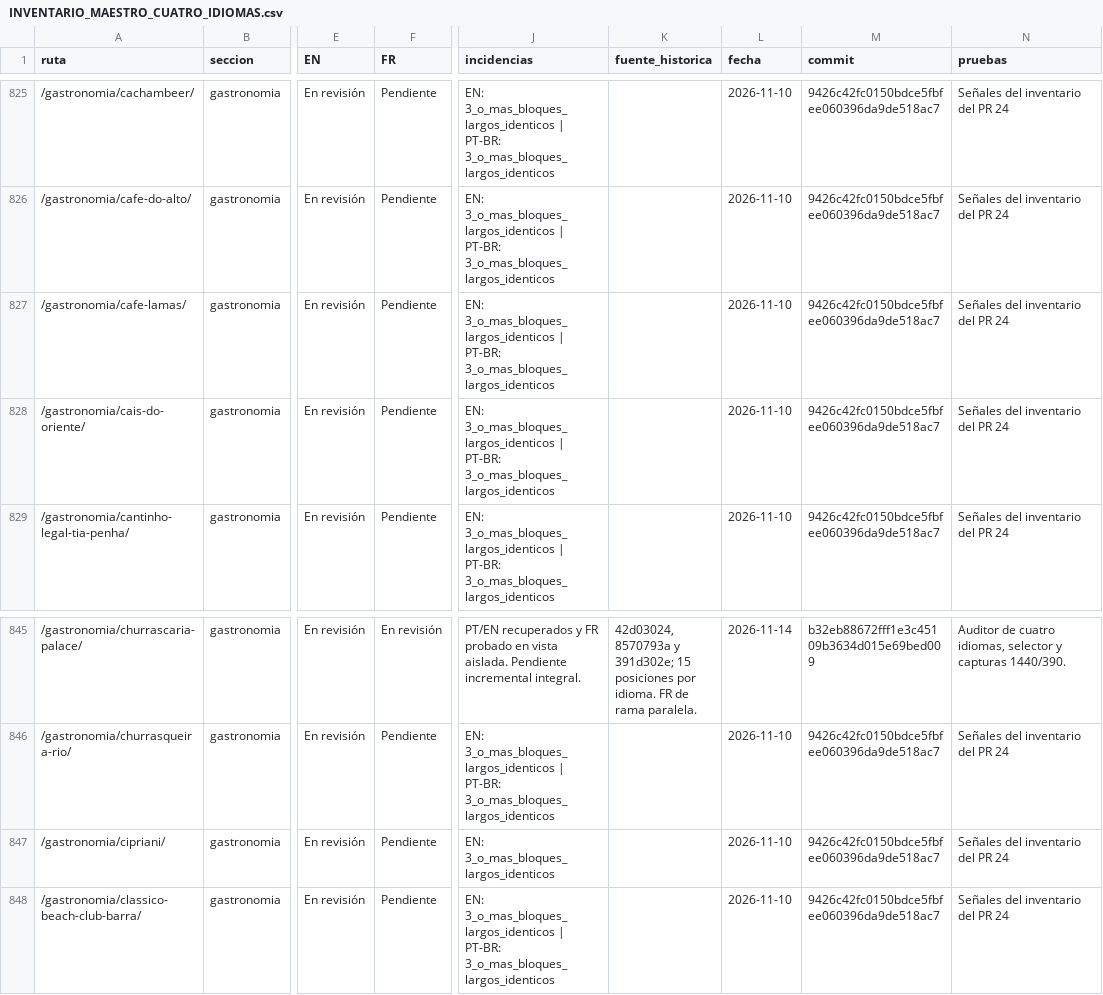
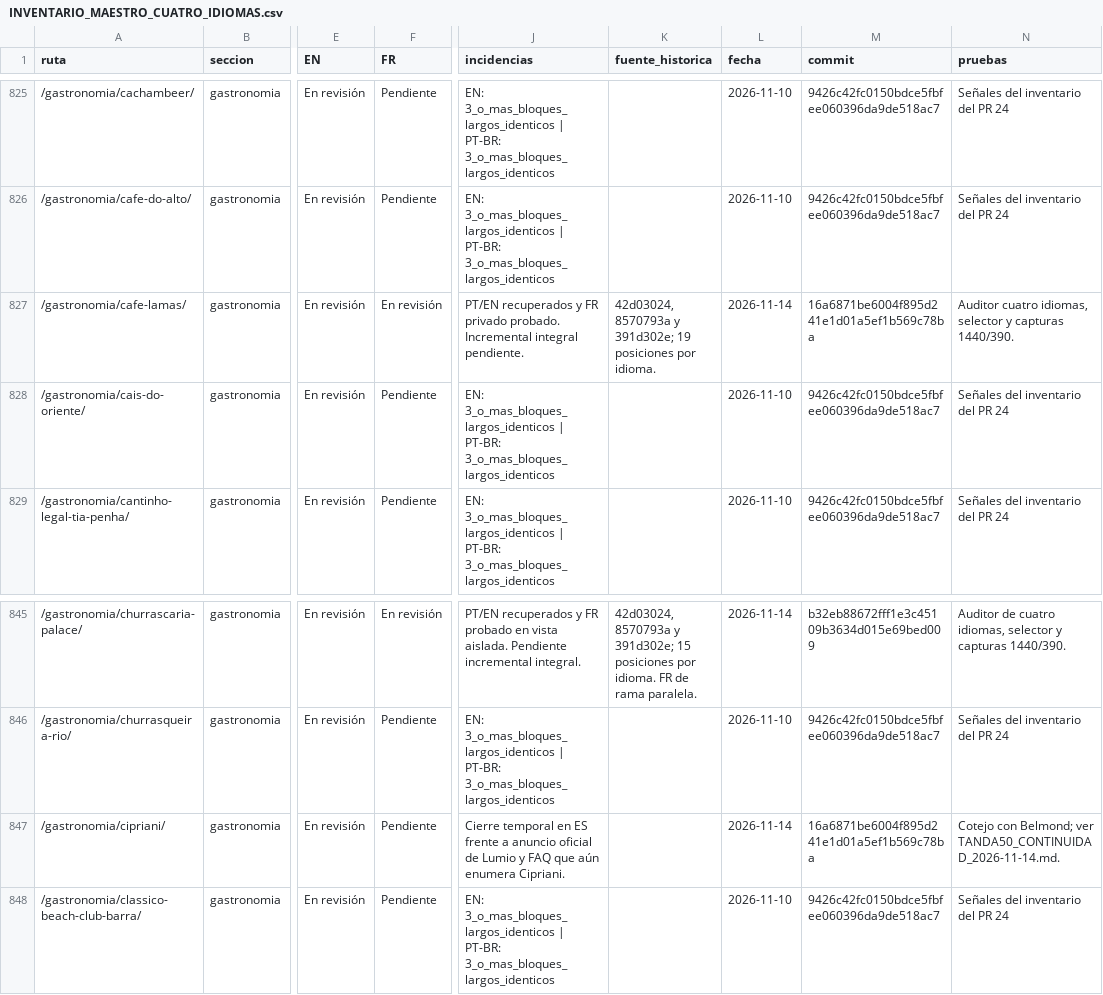
Before and after one commit to lacasadelsushirg-pixel/ernestinho-v2, a CSV file: docs/seo/INVENTARIO_MAESTRO_CUATRO_IDIOMAS.csv, drawn as a sheet; only a part is shown, gaps mark what is left out; the diff names each change by its address in the sheet, - before the commit and + after, or states it on an @@ line.

Commit message:
Recuperar Café Lamas y documentar vigencia de Cipriani

```diff
--- a/docs/seo/INVENTARIO_MAESTRO_CUATRO_IDIOMAS.csv
+++ b/docs/seo/INVENTARIO_MAESTRO_CUATRO_IDIOMAS.csv
-F827 (FR): Pendiente
+F827 (FR): En revisión
-J827 (incidencias): EN: 3_o_mas_bloques_largos_identicos | PT-BR: 3_o_mas_bloques_largos_identicos
+J827 (incidencias): PT/EN recuperados y FR privado probado. Incremental integral pendiente.
-K827 (fuente_historica): (empty)
+K827 (fuente_historica): 42d03024, 8570793a y 391d302e; 19 posiciones por idioma.
-L827 (fecha): 2026-11-10
+L827 (fecha): 2026-11-14
-M827 (commit): 9426c42fc0150bdce5fbfee060396da9de518ac7
+M827 (commit): 16a6871be6004f895d241e1d01a5ef1b569c78ba
-N827 (pruebas): Señales del inventario del PR 24
+N827 (pruebas): Auditor cuatro idiomas, selector y capturas 1440/390.
-J847 (incidencias): EN: 3_o_mas_bloques_largos_identicos
+J847 (incidencias): Cierre temporal en ES frente a anuncio oficial de Lumio y FAQ que aún enumera Cipriani.
-L847 (fecha): 2026-11-10
+L847 (fecha): 2026-11-14
-M847 (commit): 9426c42fc0150bdce5fbfee060396da9de518ac7
+M847 (commit): 16a6871be6004f895d241e1d01a5ef1b569c78ba
-N847 (pruebas): Señales del inventario del PR 24
+N847 (pruebas): Cotejo con Belmond; ver TANDA50_CONTINUIDAD_2026-11-14.md.
```
Also changed, not shown: 6 other files.
